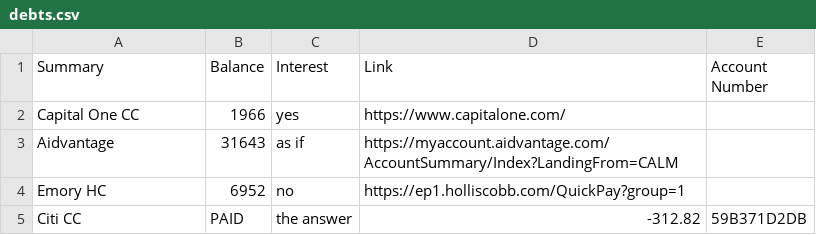
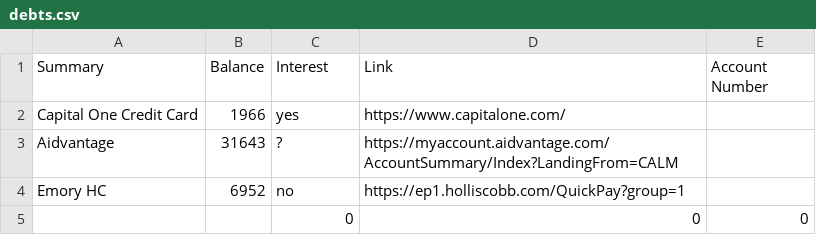
Before and after one commit to peter-gray-ward/Finance-Calendar-Angular-Spring, a CSV file: debts.csv, drawn as a sheet.

```diff
--- a/debts.csv
+++ b/debts.csv
@@ -1,5 +1,5 @@
 Summary,Balance,Interest,Link,Account Number
-Capital One CC,1966,yes,https://www.capitalone.com/,
-Aidvantage,31643,as if,https://myaccount.aidvantage.com/AccountSummary/Index?LandingFrom=CALM,
+Capital One Credit Card,1966,yes,https://www.capitalone.com/,
+Aidvantage,31643,?,https://myaccount.aidvantage.com/AccountSummary/Index?LandingFrom=CALM,
 Emory HC,6952,no,https://ep1.holliscobb.com/QuickPay?group=1,
-Citi CC,PAID,the answer,-312.82,59B371D2DB
+,,0,0,0
```
Also changed, not shown: expenses.csv, 17 other files.
